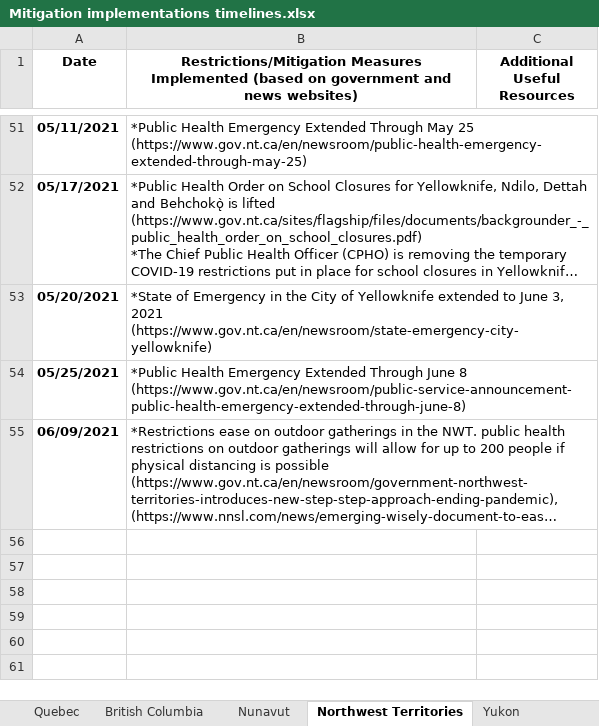
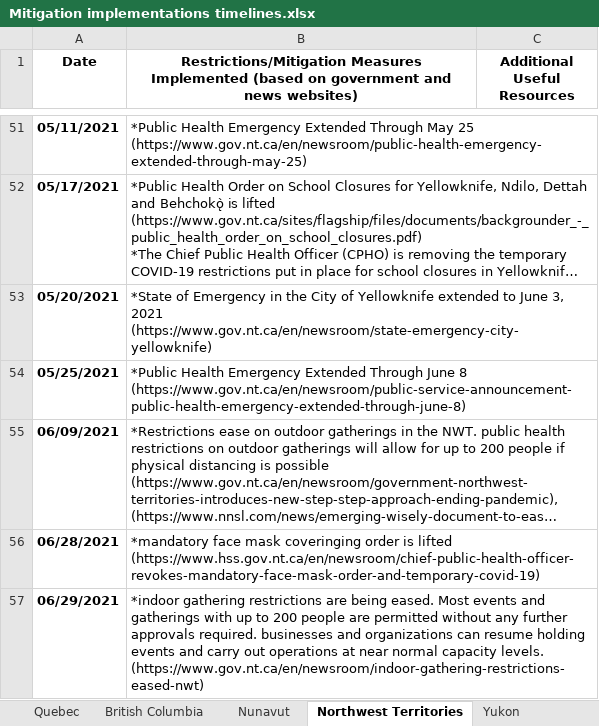
Before and after one commit to ddick8/Covid-19-Policy-Response-Canadian-tracker, an Excel workbook: Mitigation implementations timelines.xlsx, sheet Northwest Territories, drawn as a sheet; only a part is shown, gaps mark what is left out; long unchanged cells end in …; values as stored, in another font and other column widths than the file's, no borders; the diff names each change by its address in the sheet, - before the commit and + after, or states it on an @@ line.

Commit message:
Add files via upload
updated file to add most recent restrictions

```diff
--- a/Mitigation implementations timelines.xlsx (sheet Northwest Territories)
+++ b/Mitigation implementations timelines.xlsx (sheet Northwest Territories)
+row 56: 06/28/2021 | *mandatory face mask coveringing order is lifted (https://www.hss.gov.nt.ca/en/newsroom/chief-public-health-officer-revokes-mandatory-face-mask-order-and-temporary-covid-19)
+row 57: 06/29/2021 | *indoor gathering restrictions are being eased. Most events and gatherings with up to 200 people are permitted without any further approvals required. businesses and organizations can resume holding events and carry out operations at near normal capacity levels. (https://www.gov.nt.ca/en/newsroom/indoor-gathering-restrictions-eased-nwt)
```
Also changed, not shown: sheet Prince Edward Island, sheet Nova Scotia, sheet Manitoba, sheet Newfoundland & Labrador, sheet Ontario, sheet Quebec, 3 more sheets.
